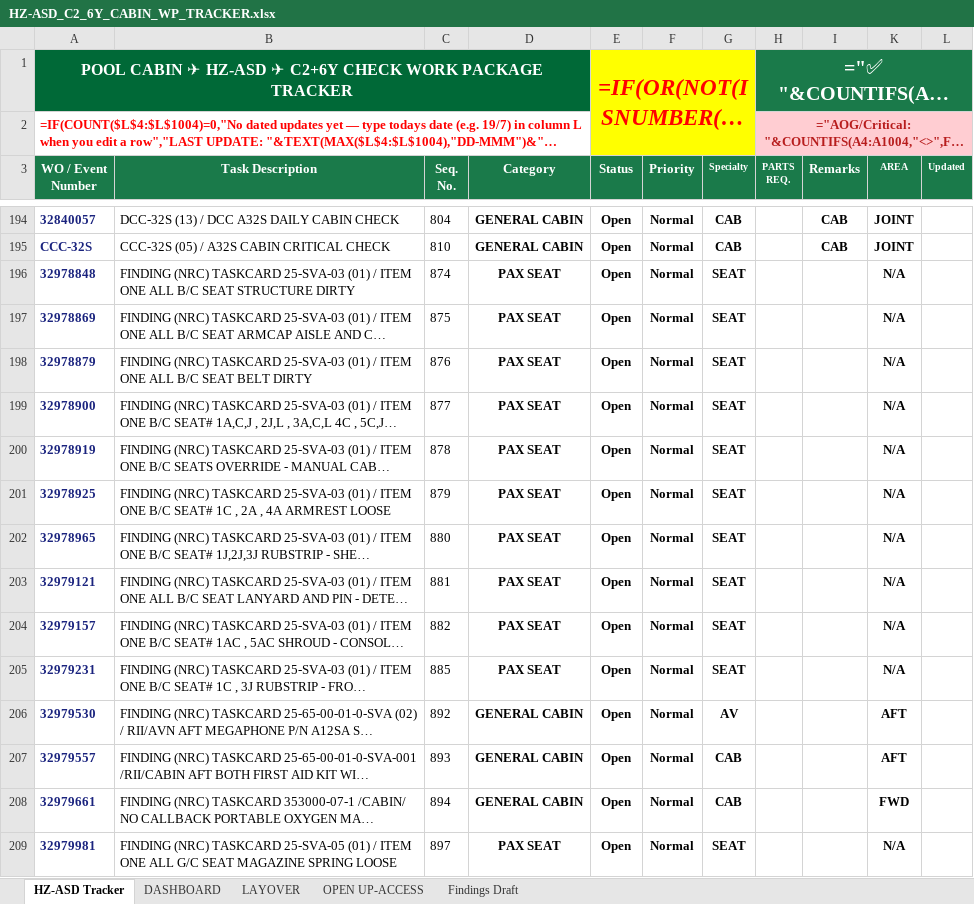
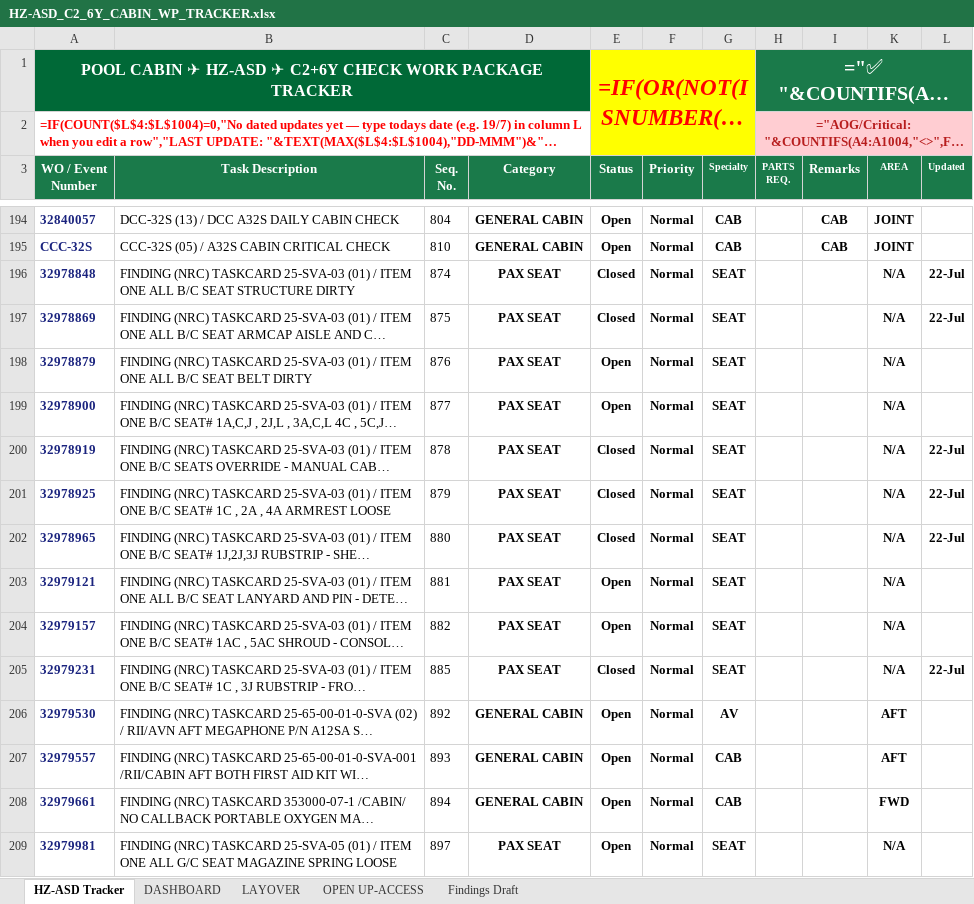
Before and after one commit to Aviproject-bit/avisuite, an Excel workbook: uploads/HZ-ASD_C2_6Y_CABIN_WP_TRACKER.xlsx, sheet HZ-ASD Tracker, drawn as a sheet; only a part is shown, gaps mark what is left out; long unchanged cells end in …; values as stored, in another font and other column widths than the file's, no borders; formulas without a stored value are shown as written; conditional formats and table styles not drawn; the diff covers the shown part only; the diff names each change by its address in the sheet, - before the commit and + after, or states it on an @@ line.

```diff
--- a/uploads/HZ-ASD_C2_6Y_CABIN_WP_TRACKER.xlsx (sheet HZ-ASD Tracker)
+++ b/uploads/HZ-ASD_C2_6Y_CABIN_WP_TRACKER.xlsx (sheet HZ-ASD Tracker)
-E196:E197 (Status): Open
+E196:E197 (Status): Closed
-L196:L197 (Updated): (empty)
+L196:L197 (Updated): 22-Jul
-E200:E202 (Status): Open
+E200:E202 (Status): Closed
-L200:L202 (Updated): (empty)
+L200:L202 (Updated): 22-Jul
-E205 (Status): Open
+E205 (Status): Closed
-L205 (Updated): (empty)
+L205 (Updated): 22-Jul
```
Also changed, not shown: 64 added rows, 64 removed rows and 48 edited cells elsewhere in this sheet, sheet LAYOVER, sheet DASHBOARD, hidden cells, charts or pictures.
